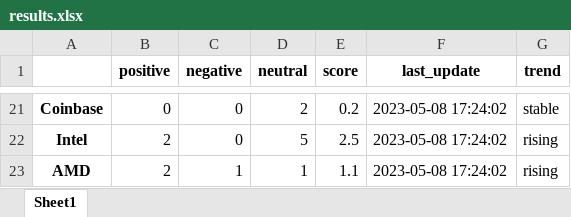
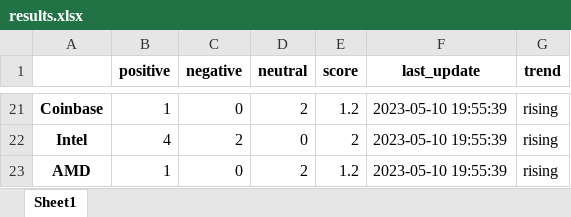
Before and after one commit to ancamariac/Twinvest, an Excel workbook: crawlers/results.xlsx, sheet Sheet1, drawn as a sheet; only a part is shown, gaps mark what is left out; values as stored, in another font and other column widths than the file's, no borders; the diff covers the shown part only; the diff names each change by its address in the sheet, - before the commit and + after, or states it on an @@ line.

```diff
--- a/crawlers/results.xlsx (sheet Sheet1)
+++ b/crawlers/results.xlsx (sheet Sheet1)
-B21 (positive): 0
+B21 (positive): 1
-E21 (score): 0.2
+E21 (score): 1.2
-F21:F23 (last_update): 2023-05-08 17:24:02
+F21:F23 (last_update): 2023-05-10 19:55:39
-G21 (trend): stable
+G21 (trend): rising
-B22 (positive): 2
+B22 (positive): 4
-C22 (negative): 0
+C22 (negative): 2
-D22 (neutral): 5
+D22 (neutral): 0
-E22 (score): 2.5
+E22 (score): 2
-B23 (positive): 2
+B23 (positive): 1
-C23 (negative): 1
+C23 (negative): 0
-D23 (neutral): 1
+D23 (neutral): 2
-E23 (score): 1.1
+E23 (score): 1.2
```
Also changed, not shown: 83 edited cells elsewhere in this sheet, crawlers/output.xlsx, crawlers/output_labeled.xlsx, 6 other files.
